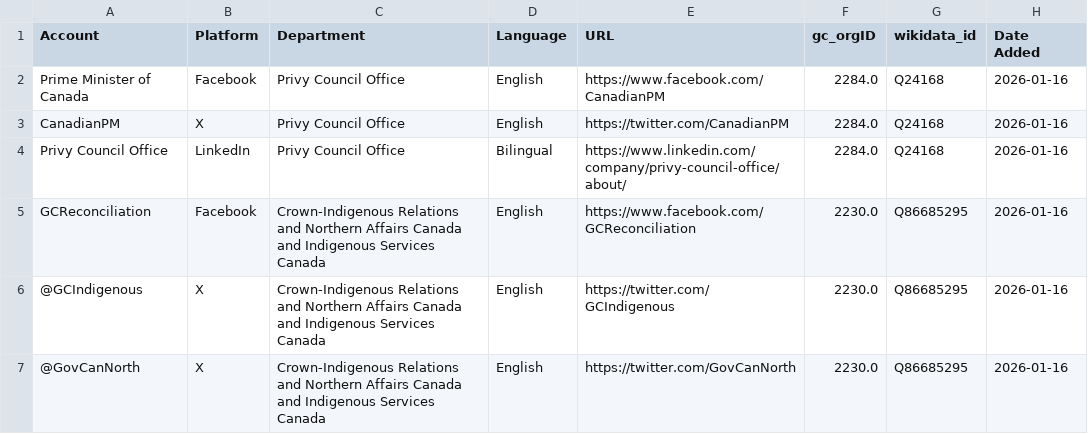
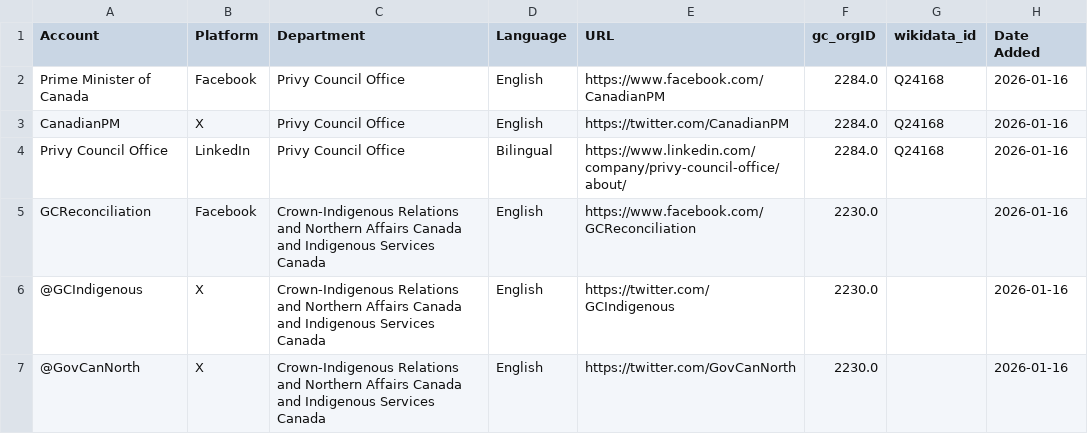
Before and after one commit to PatLittle/GC-Socials, a CSV file: sm.csv, drawn as a sheet; only a part is shown; the diff covers the shown part only.

```diff
--- a/sm.csv
+++ b/sm.csv
@@ -4,4 +4,4 @@ CanadianPM,X,Privy Council Office,English,https://twitter.com/CanadianPM,2284.0,
 Privy Council Office,LinkedIn,Privy Council Office,Bilingual,https://www.linkedin.com/company/privy-council-office/about/,2284.0,Q24168,2026-01-16
-GCReconciliation,Facebook,Crown-Indigenous Relations and Northern Affairs Canada and Indigenous Services Canada,English,https://www.facebook.com/GCReconciliation,2230.0,Q86685295,2026-01-16
-@GCIndigenous,X,Crown-Indigenous Relations and Northern Affairs Canada and Indigenous Services Canada,English,https://twitter.com/GCIndigenous,2230.0,Q86685295,2026-01-16
-@GovCanNorth,X,Crown-Indigenous Relations and Northern Affairs Canada and Indigenous Services Canada,English,https://twitter.com/GovCanNorth,2230.0,Q86685295,2026-01-16
+GCReconciliation,Facebook,Crown-Indigenous Relations and Northern Affairs Canada and Indigenous Services Canada,English,https://www.facebook.com/GCReconciliation,2230.0,,2026-01-16
+@GCIndigenous,X,Crown-Indigenous Relations and Northern Affairs Canada and Indigenous Services Canada,English,https://twitter.com/GCIndigenous,2230.0,,2026-01-16
+@GovCanNorth,X,Crown-Indigenous Relations and Northern Affairs Canada and Indigenous Services Canada,English,https://twitter.com/GovCanNorth,2230.0,,2026-01-16
```
Also changed, not shown: 9 edited cells elsewhere in this file, deleted_rows.csv, platform_counts.csv.
